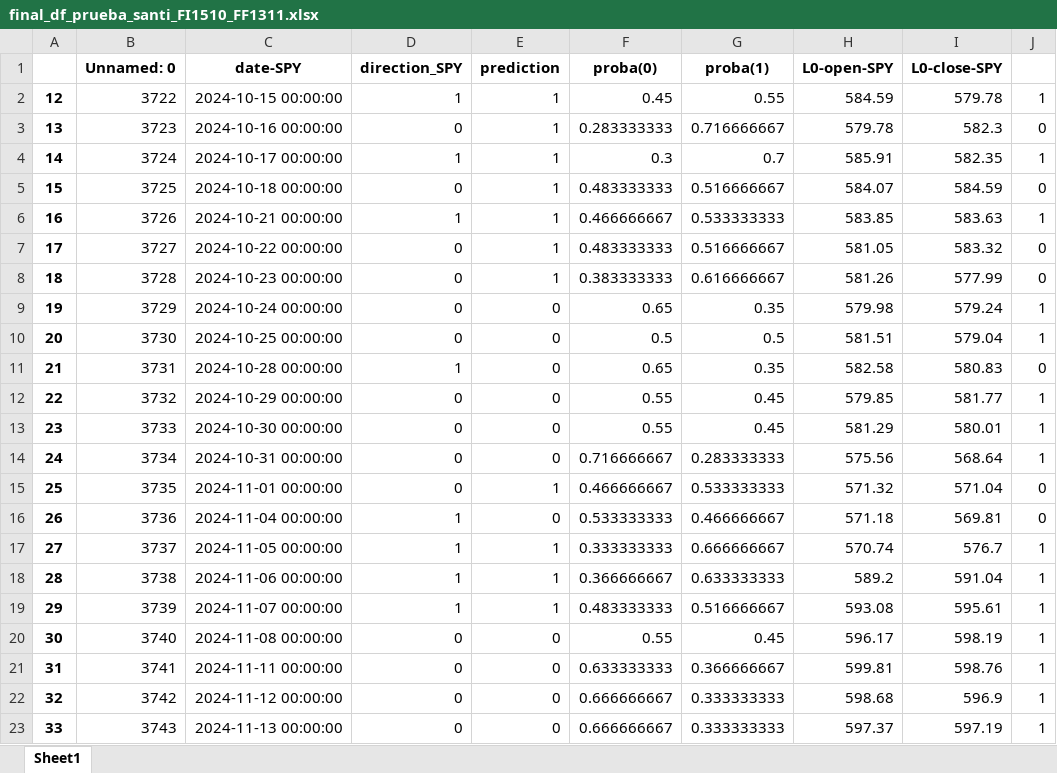
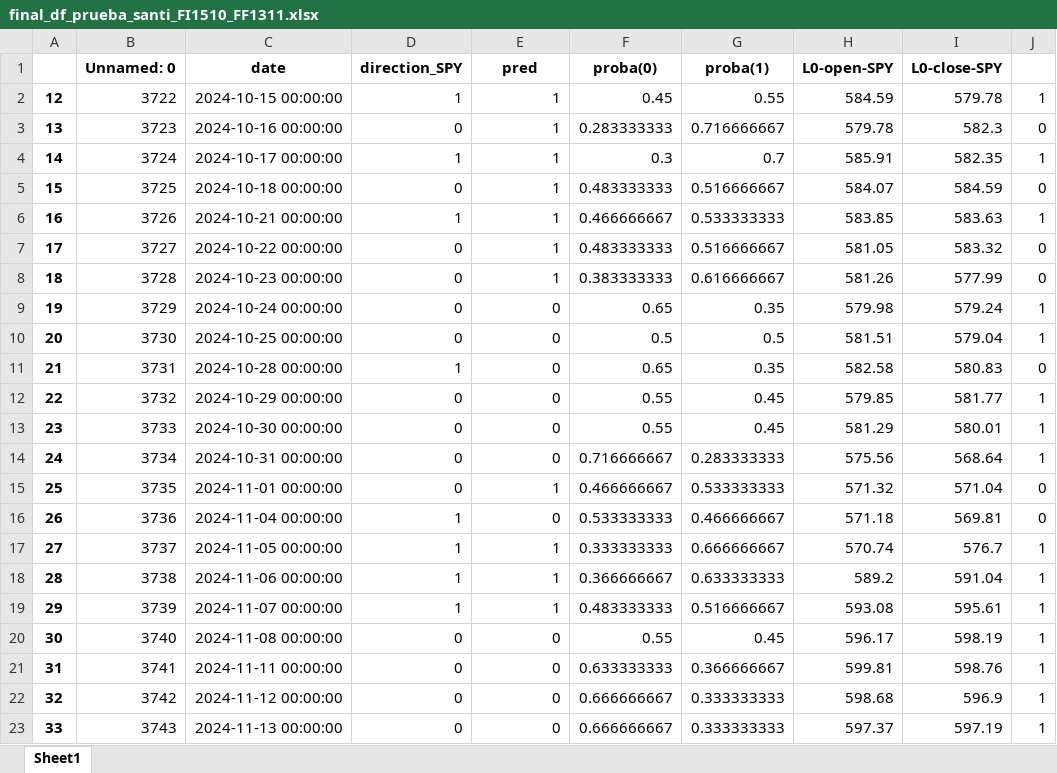
Before and after one commit to santiagogiraldo09/Arkad, an Excel workbook: final_df_prueba_santi_FI1510_FF1311.xlsx, sheet Sheet1, drawn as a sheet; values as stored, in another font and other column widths than the file's, no borders; the diff names each change by its address in the sheet, - before the commit and + after, or states it on an @@ line.

Commit message:
Update final_df_prueba_santi_FI1510_FF1311.xlsx

```diff
--- a/final_df_prueba_santi_FI1510_FF1311.xlsx (sheet Sheet1)
+++ b/final_df_prueba_santi_FI1510_FF1311.xlsx (sheet Sheet1)
-C1: date-SPY
+C1: date
-E1: prediction
+E1: pred
```
